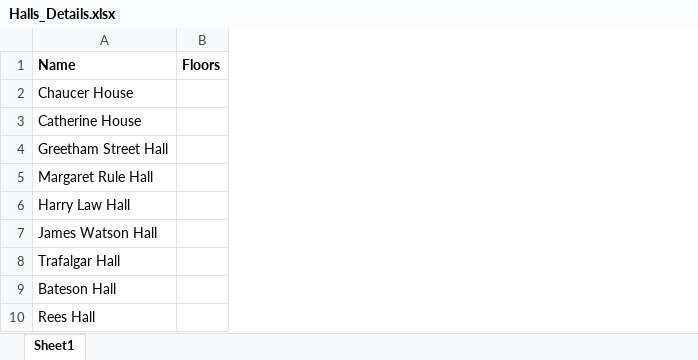
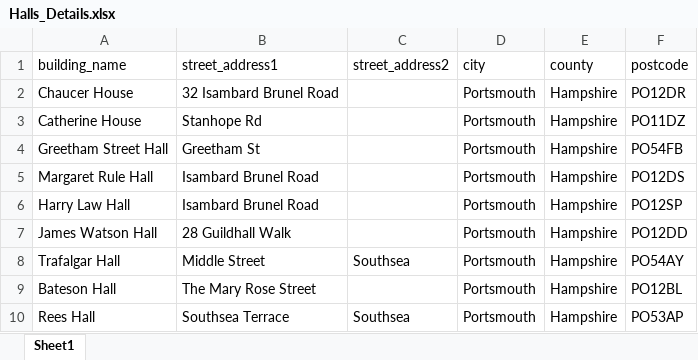
Before and after one commit to HarryW96/UoP_Dissertation, an Excel workbook: data/accomodation_data/Halls_Details.xlsx, sheet Sheet1, drawn as a sheet; values as stored, in another font and other column widths than the file's, no borders; removed rows and columns are numbered as before the commit, all else as after; the diff names each change by its address in the sheet, - before the commit and + after, or states it on an @@ line.

Commit message:
Data loading - Weather, Course, Postcodes
Long/lat postcode updates, updated weather data, updates to unit list based on data from CAM office.

```diff
--- a/data/accomodation_data/Halls_Details.xlsx (sheet Sheet1)
+++ b/data/accomodation_data/Halls_Details.xlsx (sheet Sheet1)
-column B (Floors), empty
+column B (street_address1), rows 2-10: 32 Isambard Brunel Road | Stanhope Rd | Greetham St | Isambard Brunel Road | Isambard Brunel Road | 28 Guildhall Walk | Middle Street | The Mary Rose Street | Southsea Terrace
+column C (street_address2), rows 8-10: Southsea |  | Southsea
+column D (city), rows 2-10: all Portsmouth
+column E (county), rows 2-10: all Hampshire
+column F (postcode), rows 2-10: PO12DR | PO11DZ | PO54FB | PO12DS | PO12SP | PO12DD | PO54AY | PO12BL | PO53AP
-A1: Name
+A1: building_name
-A1 bold: on
+A1 bold: off
```
Also changed, not shown: 10 other files.
